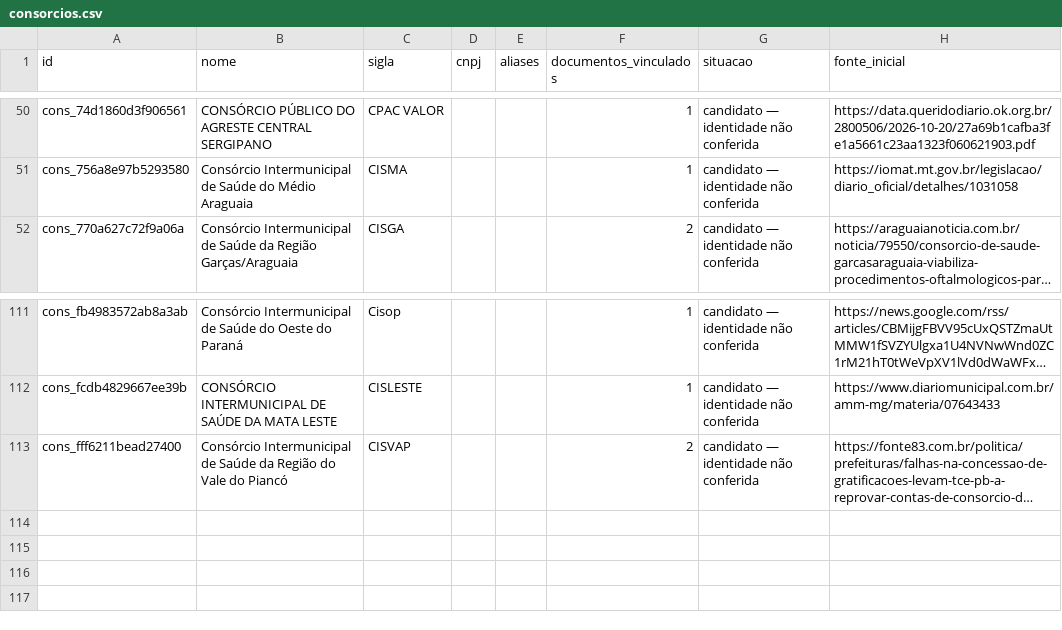
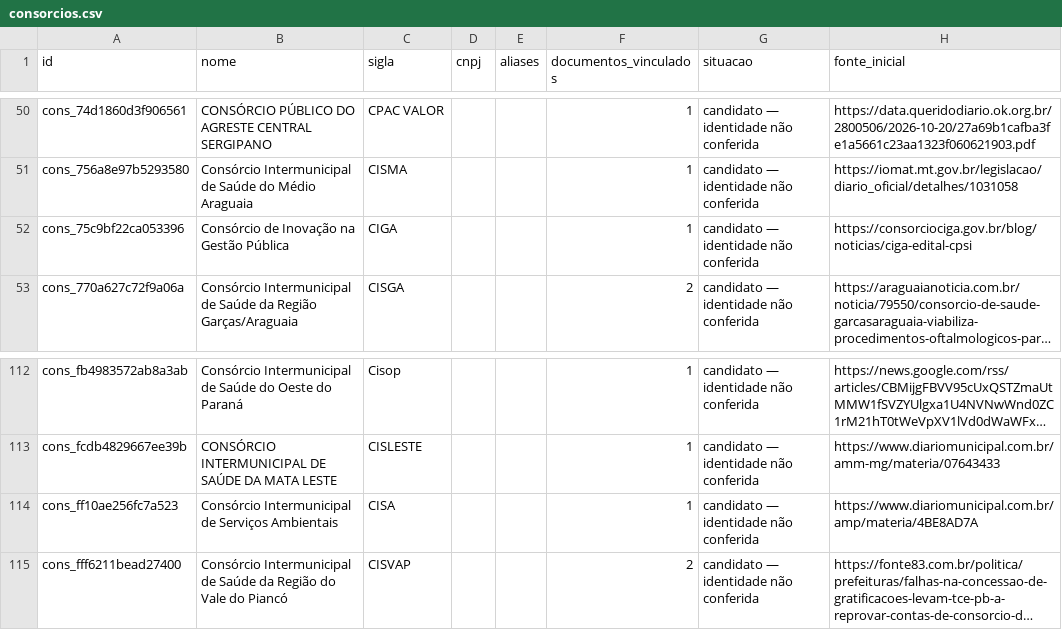
Before and after one commit to driano1221/radar-consorcios-whatsapp, a CSV file: data/catalogo/consorcios.csv, drawn as a sheet; only a part is shown, gaps mark what is left out; long unchanged cells end in …; the diff names each change by its address in the sheet, - before the commit and + after, or states it on an @@ line.

```diff
--- a/data/catalogo/consorcios.csv
+++ b/data/catalogo/consorcios.csv
+row 52: cons_75c9bf22ca053396 | Consórcio de Inovação na Gestão Pública | CIGA |  |  | 1 | candidato — identidade não conferida | https://consorciociga.gov.br/blog/noticias/ciga-edital-cpsi
+row 114: cons_ff10ae256fc7a523 | Consórcio Intermunicipal de Serviços Ambientais | CISA |  |  | 1 | candidato — identidade não conferida | https://www.diariomunicipal.com.br/amp/materia/4BE8AD7A
```
Also changed, not shown: data/catalogo/eventos.csv, data/catalogo/identidade-pendente.csv, 9 other files.
